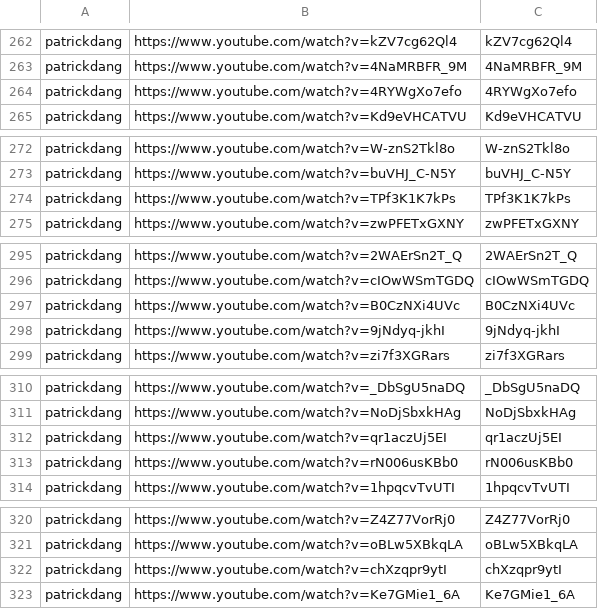
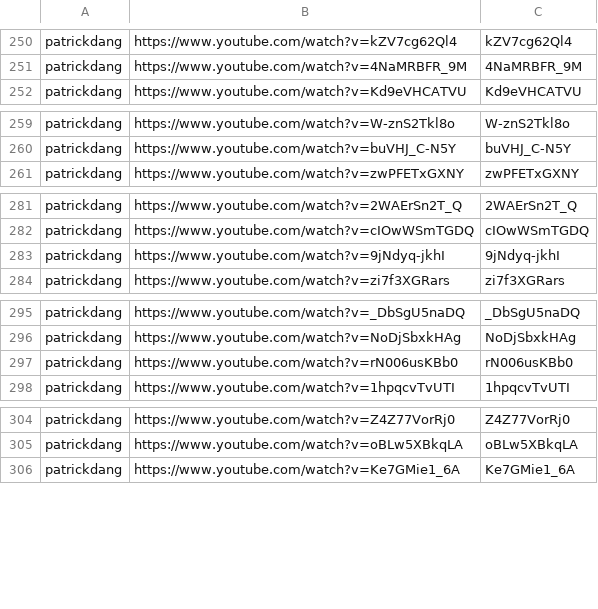
Before and after one commit to tech-nirmata/yt-deep-knowledge-distributed, a TSV file: queue/phase4-remaining.tsv, drawn as a sheet; only a part is shown, gaps mark what is left out; the diff covers the shown part only.

```diff
--- a/queue/phase4-remaining.tsv
+++ b/queue/phase4-remaining.tsv
@@ -263,3 +251,2 @@ patrickdang	https://www.youtube.com/watch?v=kZV7cg62Ql4	kZV7cg62Ql4
 patrickdang	https://www.youtube.com/watch?v=4NaMRBFR_9M	4NaMRBFR_9M
-patrickdang	https://www.youtube.com/watch?v=4RYWgXo7efo	4RYWgXo7efo
 patrickdang	https://www.youtube.com/watch?v=Kd9eVHCATVU	Kd9eVHCATVU
@@ -273,3 +260,2 @@ patrickdang	https://www.youtube.com/watch?v=W-znS2Tkl8o	W-znS2Tkl8o
 patrickdang	https://www.youtube.com/watch?v=buVHJ_C-N5Y	buVHJ_C-N5Y
-patrickdang	https://www.youtube.com/watch?v=TPf3K1K7kPs	TPf3K1K7kPs
 patrickdang	https://www.youtube.com/watch?v=zwPFETxGXNY	zwPFETxGXNY
@@ -296,3 +282,2 @@ patrickdang	https://www.youtube.com/watch?v=2WAErSn2T_Q	2WAErSn2T_Q
 patrickdang	https://www.youtube.com/watch?v=cIOwWSmTGDQ	cIOwWSmTGDQ
-patrickdang	https://www.youtube.com/watch?v=B0CzNXi4UVc	B0CzNXi4UVc
 patrickdang	https://www.youtube.com/watch?v=9jNdyq-jkhI	9jNdyq-jkhI
@@ -311,3 +296,2 @@ patrickdang	https://www.youtube.com/watch?v=_DbSgU5naDQ	_DbSgU5naDQ
 patrickdang	https://www.youtube.com/watch?v=NoDjSbxkHAg	NoDjSbxkHAg
-patrickdang	https://www.youtube.com/watch?v=qr1aczUj5EI	qr1aczUj5EI
 patrickdang	https://www.youtube.com/watch?v=rN006usKBb0	rN006usKBb0
@@ -321,3 +305,2 @@ patrickdang	https://www.youtube.com/watch?v=Z4Z77VorRj0	Z4Z77VorRj0
 patrickdang	https://www.youtube.com/watch?v=oBLw5XBkqLA	oBLw5XBkqLA
-patrickdang	https://www.youtube.com/watch?v=chXzqpr9ytI	chXzqpr9ytI
 patrickdang	https://www.youtube.com/watch?v=Ke7GMie1_6A	Ke7GMie1_6A
```
Also changed, not shown: 20 removed rows elsewhere in this file.
